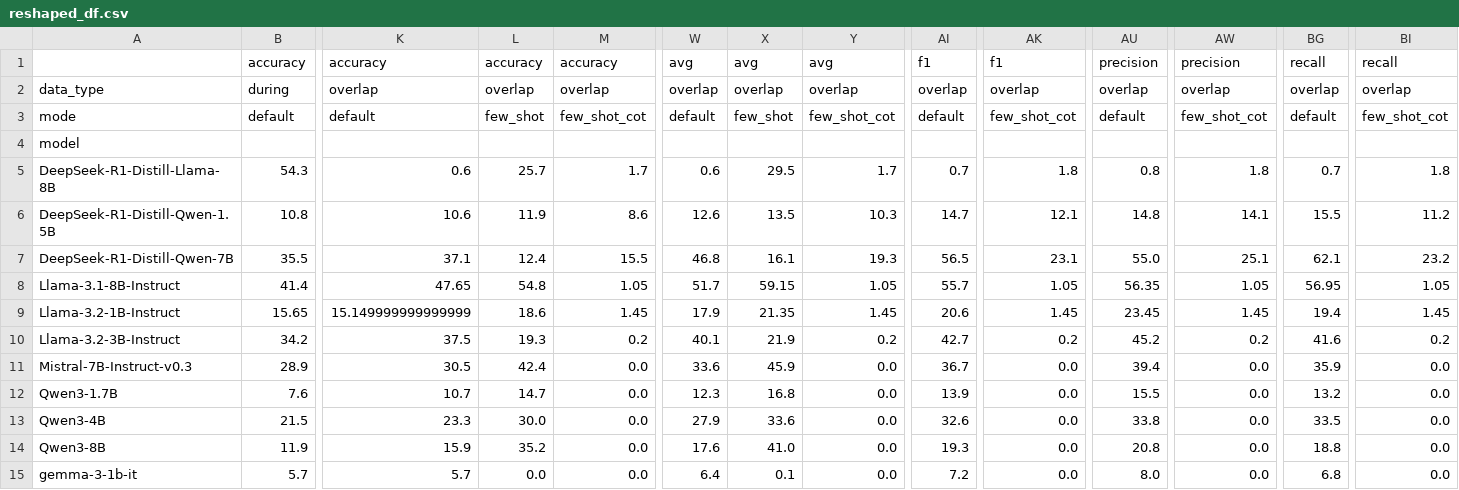
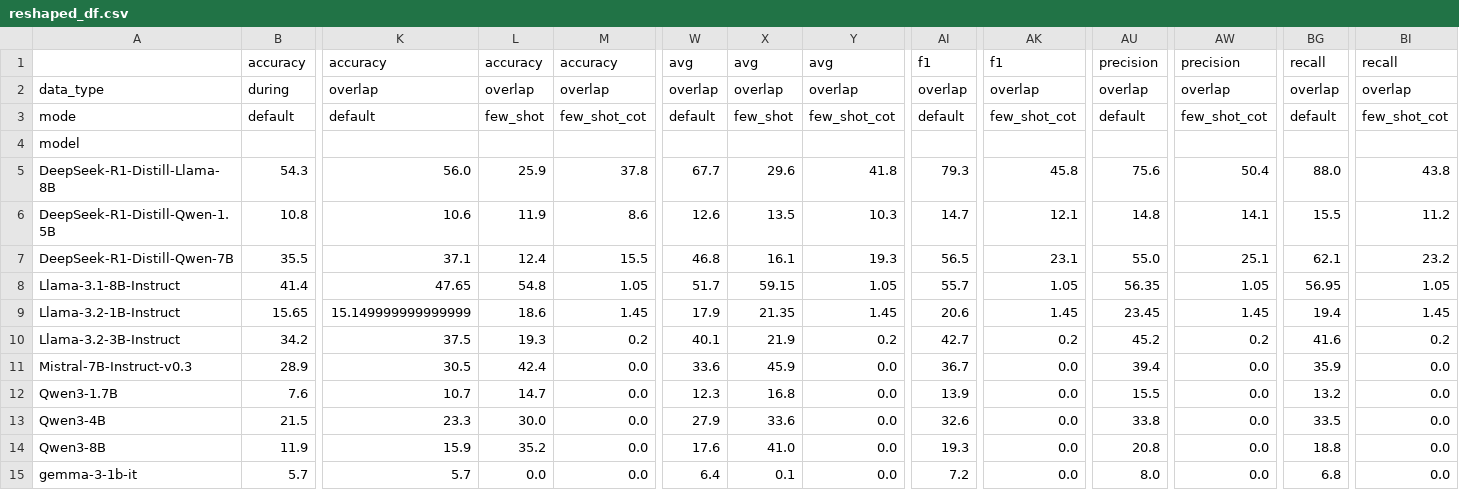
Before and after one commit to sbhambr1/Trace_Check_QA, a CSV file: visualization/reshaped_df.csv, drawn as a sheet; only a part is shown, gaps mark what is left out; the diff names each change by its address in the sheet, - before the commit and + after, or states it on an @@ line.

```diff
--- a/visualization/reshaped_df.csv
+++ b/visualization/reshaped_df.csv
-K5: 0.6
+K5: 56.0
-L5: 25.7
+L5: 25.9
-M5: 1.7
+M5: 37.8
-W5: 0.6
+W5: 67.7
-X5: 29.5
+X5: 29.6
-Y5: 1.7
+Y5: 41.8
-AI5: 0.7
+AI5: 79.3
-AK5: 1.8
+AK5: 45.8
-AU5: 0.8
+AU5: 75.6
-AW5: 1.8
+AW5: 50.4
-BG5: 0.7
+BG5: 88.0
-BI5: 1.8
+BI5: 43.8
```
Also changed, not shown: visualization/reshaped_df_with_reasoning.csv.
